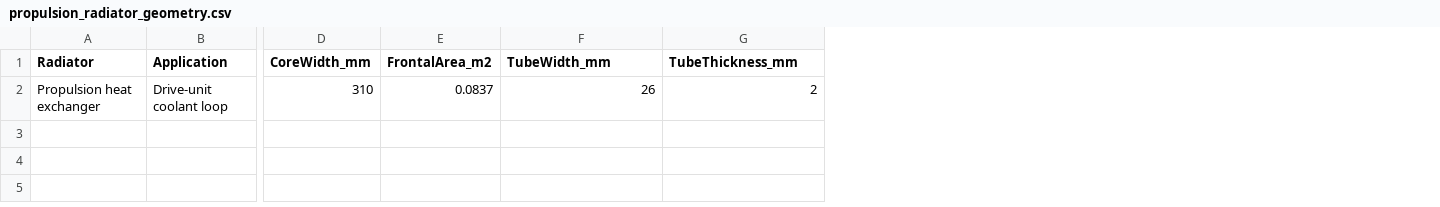
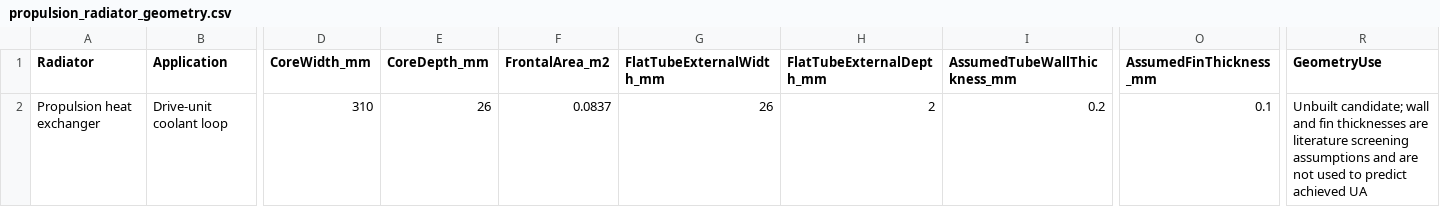
Before and after one commit to Hussnain-Al/ev-thermal-analysis-framework, a CSV file: data/motor_cooling/propulsion_radiator_geometry.csv, drawn as a sheet; only a part is shown, gaps mark what is left out; addresses are those after the commit; the diff names each change by its address in the sheet, - before the commit and + after, or states it on an @@ line.

Commit message:
Update data/motor_cooling/propulsion_radiator_geometry.csv for radiator geometry boundary

```diff
--- a/data/motor_cooling/propulsion_radiator_geometry.csv
+++ b/data/motor_cooling/propulsion_radiator_geometry.csv
+column E (CoreDepth_mm), row 2: 26
+column I (AssumedTubeWallThickness_mm), row 2: 0.2
+column O (AssumedFinThickness_mm), row 2: 0.1
+column R (GeometryUse), row 2: Unbuilt candidate; wall and fin thicknesses are literature screening assumptions and are not used to predict achieved UA
-G1: TubeWidth_mm
+G1: FlatTubeExternalWidth_mm
-H1: TubeThickness_mm
+H1: FlatTubeExternalDepth_mm
```
